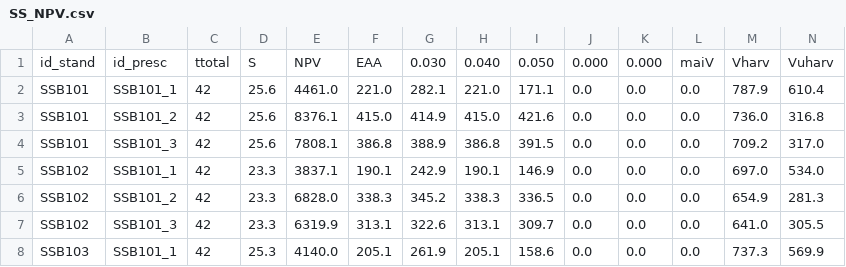
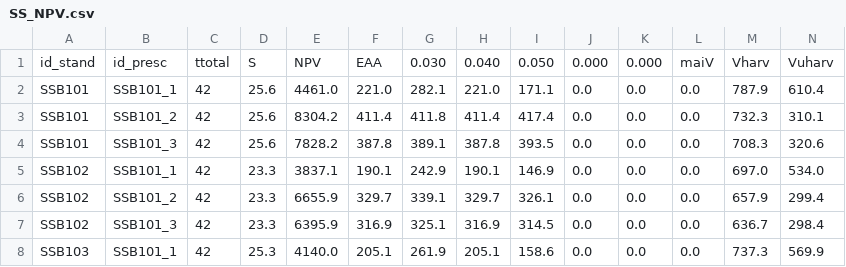
Before and after one commit to jmamorim/Visualization-Module-Prototype, a CSV file: Assets/StreamingAssets/Simulations/SS_YieldTable/SS_NPV.csv, drawn as a sheet; only a part is shown; the diff covers the shown part only.

```diff
--- a/Assets/StreamingAssets/Simulations/SS_YieldTable/SS_NPV.csv
+++ b/Assets/StreamingAssets/Simulations/SS_YieldTable/SS_NPV.csv
@@ -2,7 +2,7 @@ id_stand,id_presc,ttotal,S,NPV,EAA,   0.030,   0.040,   0.050,   0.000,   0.000,
 SSB101         ,SSB101_1       ,   42, 25.6,      4461.0,       221.0,       282.1,       221.0,       171.1,         0.0,         0.0,         0.0,       787.9,       610.4
-SSB101         ,SSB101_2       ,   42, 25.6,      8376.1,       415.0,       414.9,       415.0,       421.6,         0.0,         0.0,         0.0,       736.0,       316.8
-SSB101         ,SSB101_3       ,   42, 25.6,      7808.1,       386.8,       388.9,       386.8,       391.5,         0.0,         0.0,         0.0,       709.2,       317.0
+SSB101         ,SSB101_2       ,   42, 25.6,      8304.2,       411.4,       411.8,       411.4,       417.4,         0.0,         0.0,         0.0,       732.3,       310.1
+SSB101         ,SSB101_3       ,   42, 25.6,      7828.2,       387.8,       389.1,       387.8,       393.5,         0.0,         0.0,         0.0,       708.3,       320.6
 SSB102         ,SSB101_1       ,   42, 23.3,      3837.1,       190.1,       242.9,       190.1,       146.9,         0.0,         0.0,         0.0,       697.0,       534.0
-SSB102         ,SSB101_2       ,   42, 23.3,      6828.0,       338.3,       345.2,       338.3,       336.5,         0.0,         0.0,         0.0,       654.9,       281.3
-SSB102         ,SSB101_3       ,   42, 23.3,      6319.9,       313.1,       322.6,       313.1,       309.7,         0.0,         0.0,         0.0,       641.0,       305.5
+SSB102         ,SSB101_2       ,   42, 23.3,      6655.9,       329.7,       339.1,       329.7,       326.1,         0.0,         0.0,         0.0,       657.9,       299.4
+SSB102         ,SSB101_3       ,   42, 23.3,      6395.9,       316.9,       325.1,       316.9,       314.5,         0.0,         0.0,         0.0,       636.7,       298.4
 SSB103         ,SSB101_1       ,   42, 25.3,      4140.0,       205.1,       261.9,       205.1,       158.6,         0.0,         0.0,         0.0,       737.3,       569.9
```
Also changed, not shown: 140 edited cells elsewhere in this file, Assets/StreamingAssets/Simulations/SS_YieldTable/SS_YieldTable.csv, Assets/StreamingAssets/Simulations/SS_YieldTable/SS_dd.csv, 4 other files.
